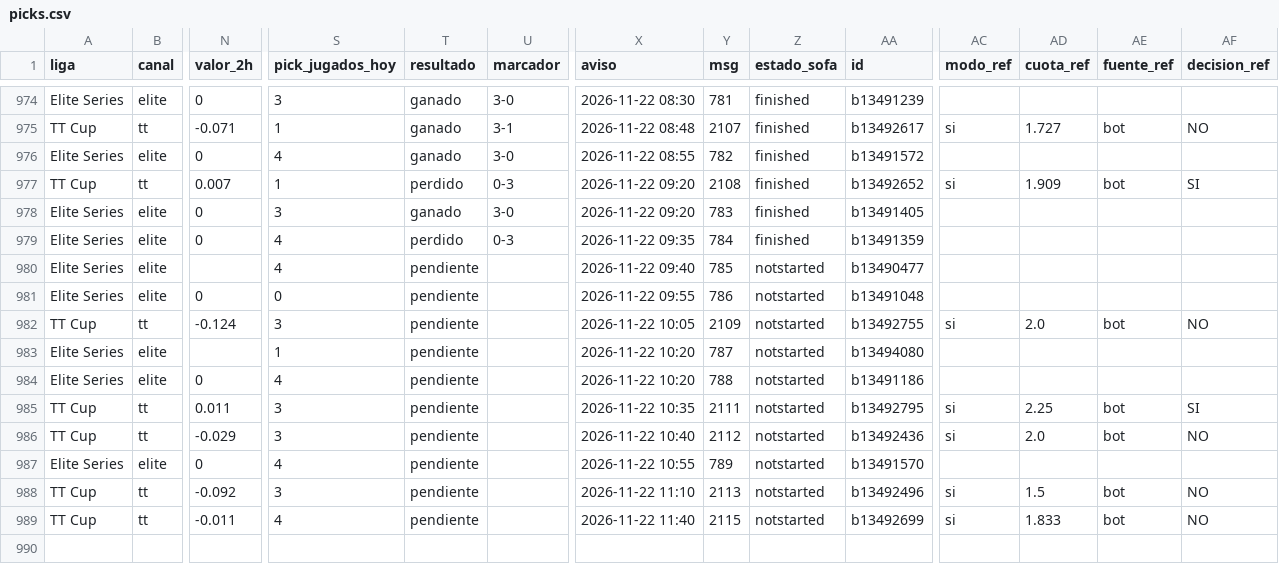
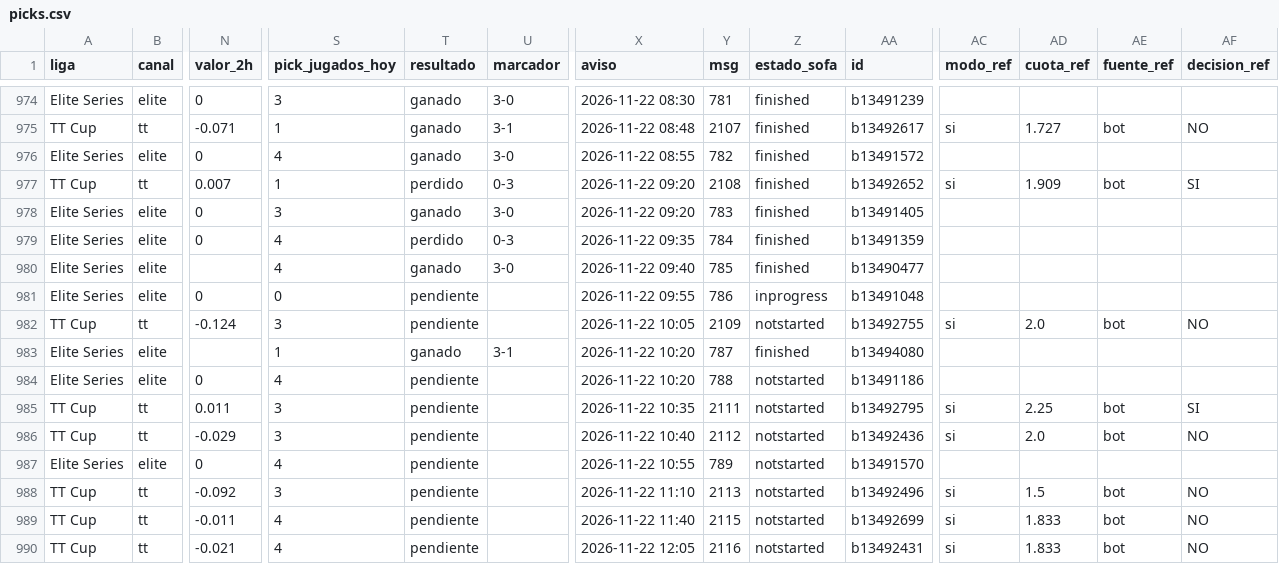
Before and after one commit to manuvaldespartera3-netizen/tt-multiliga, a CSV file: seguimiento/picks.csv, drawn as a sheet; only a part is shown, gaps mark what is left out; rows hold the shown columns only; the diff names each change by its address in the sheet, - before the commit and + after, or states it on an @@ line.

Commit message:
Seguimiento TT Cup

```diff
--- a/seguimiento/picks.csv
+++ b/seguimiento/picks.csv
-T980 (resultado): pendiente
+T980 (resultado): ganado
-U980 (marcador): (empty)
+U980 (marcador): 3-0
-Z980 (estado_sofa): notstarted
+Z980 (estado_sofa): finished
-Z981 (estado_sofa): notstarted
+Z981 (estado_sofa): inprogress
-T983 (resultado): pendiente
+T983 (resultado): ganado
-U983 (marcador): (empty)
+U983 (marcador): 3-1
-Z983 (estado_sofa): notstarted
+Z983 (estado_sofa): finished
+row 990: TT Cup | tt | -0.021 | 4 | pendiente |  | 2026-11-22 12:05 | 2116 | notstarted | b13492431 | si | 1.833 | bot | NO
```
Also changed, not shown: 1 other file.
